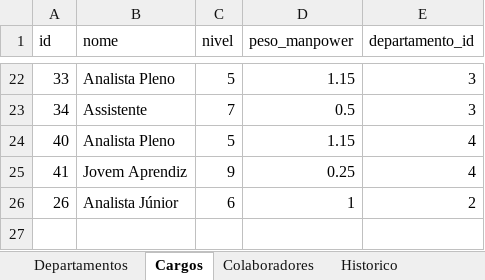
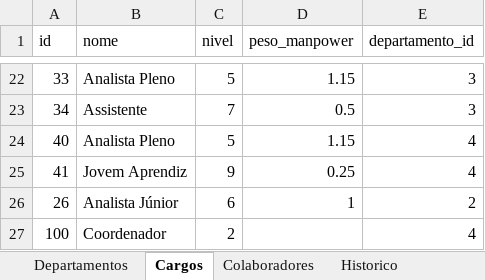
Before and after one commit to bpicinini/portal-do-gestor, an Excel workbook: data/dados.xlsx, sheet Cargos, drawn as a sheet; only a part is shown, gaps mark what is left out; values as stored, in another font and other column widths than the file's, no borders; the diff names each change by its address in the sheet, - before the commit and + after, or states it on an @@ line.

```diff
--- a/data/dados.xlsx (sheet Cargos)
+++ b/data/dados.xlsx (sheet Cargos)
+row 27: 100 | Coordenador | 2 |  | 4
```
Also changed, not shown: sheet ManpowerMensal, sheet Colaboradores, sheet Historico, 3 other files.
